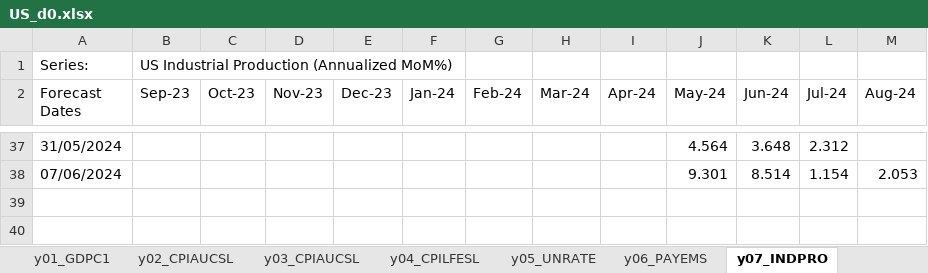
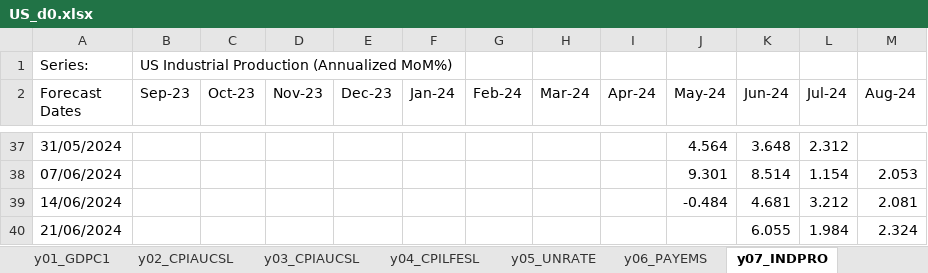
Before and after one commit to ckarag/ckarag.github.com, an Excel workbook: uploads/US_d0.xlsx, sheet y07_INDPRO, drawn as a sheet; only a part is shown, gaps mark what is left out; values as stored, in another font and other column widths than the file's, no borders; the diff names each change by its address in the sheet, - before the commit and + after, or states it on an @@ line.

```diff
--- a/uploads/US_d0.xlsx (sheet y07_INDPRO)
+++ b/uploads/US_d0.xlsx (sheet y07_INDPRO)
+row 39: 14/06/2024 |  |  |  |  |  |  |  |  | -0.484 | 4.681 | 3.212 | 2.081
+row 40: 21/06/2024 |  |  |  |  |  |  |  |  |  | 6.055 | 1.984 | 2.324
```
Also changed, not shown: sheet y01_GDPC1, sheet y06_PAYEMS, sheet y05_UNRATE, sheet y03_CPIAUCSL, sheet y02_CPIAUCSL, sheet y04_CPILFESL, 56 other files.
